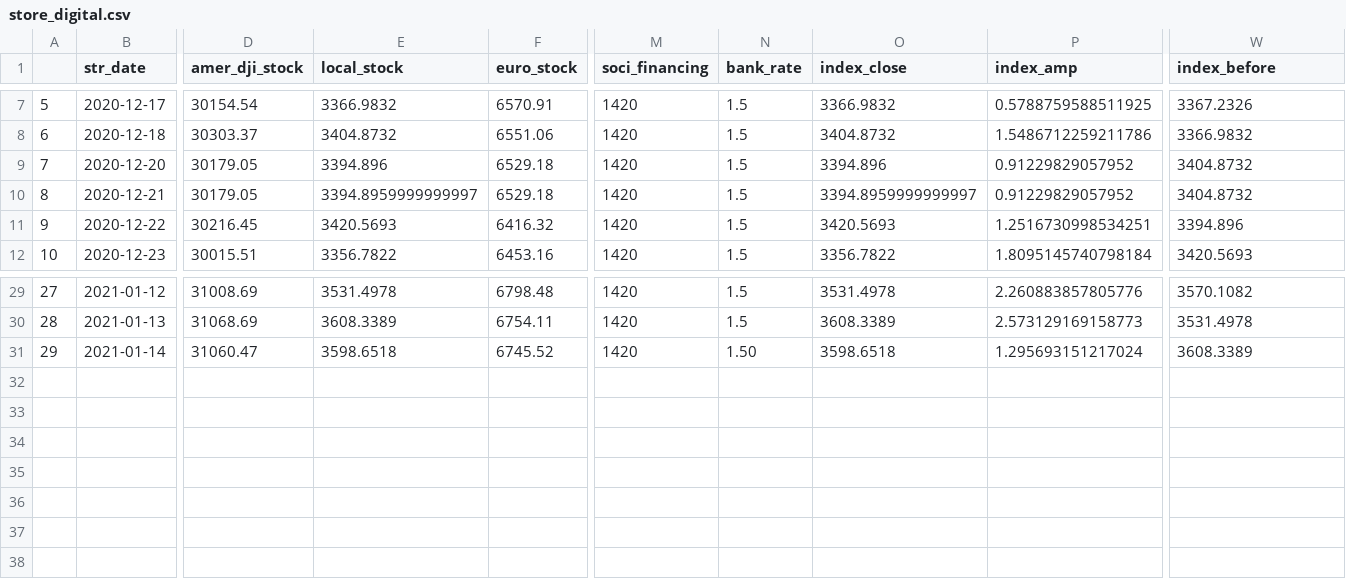
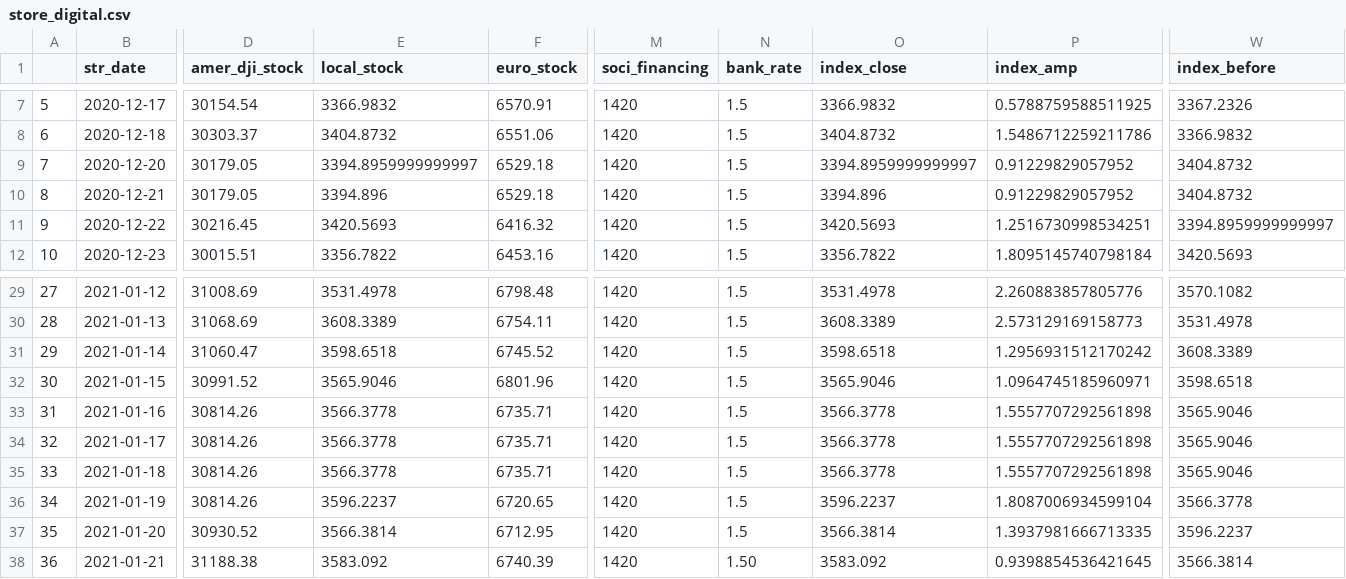
Before and after one commit to jimhoprogramming/shanghai_index, a CSV file: data/store_digital.csv, drawn as a sheet; only a part is shown, gaps mark what is left out; rows hold the shown columns only; the diff names each change by its address in the sheet, - before the commit and + after, or states it on an @@ line.

Commit message:
update data and add function in auto_add_x_y.py

```diff
--- a/data/store_digital.csv
+++ b/data/store_digital.csv
-E9 (local_stock): 3394.896
+E9 (local_stock): 3394.8959999999997
-O9 (index_close): 3394.896
+O9 (index_close): 3394.8959999999997
-E10 (local_stock): 3394.8959999999997
+E10 (local_stock): 3394.896
-O10 (index_close): 3394.8959999999997
+O10 (index_close): 3394.896
-W11 (index_before): 3394.896
+W11 (index_before): 3394.8959999999997
-N31 (bank_rate): 1.50
+N31 (bank_rate): 1.5
-P31 (index_amp): 1.295693151217024
+P31 (index_amp): 1.2956931512170242
+row 32: 30 | 2021-01-15 | 30991.52 | 3565.9046 | 6801.96 | 1420 | 1.5 | 3565.9046 | 1.0964745185960971 | 3598.6518
+row 33: 31 | 2021-01-16 | 30814.26 | 3566.3778 | 6735.71 | 1420 | 1.5 | 3566.3778 | 1.5557707292561898 | 3565.9046
+row 34: 32 | 2021-01-17 | 30814.26 | 3566.3778 | 6735.71 | 1420 | 1.5 | 3566.3778 | 1.5557707292561898 | 3565.9046
+row 35: 33 | 2021-01-18 | 30814.26 | 3566.3778 | 6735.71 | 1420 | 1.5 | 3566.3778 | 1.5557707292561898 | 3565.9046
+row 36: 34 | 2021-01-19 | 30814.26 | 3596.2237 | 6720.65 | 1420 | 1.5 | 3596.2237 | 1.8087006934599104 | 3566.3778
+row 37: 35 | 2021-01-20 | 30930.52 | 3566.3814 | 6712.95 | 1420 | 1.5 | 3566.3814 | 1.3937981666713335 | 3596.2237
+row 38: 36 | 2021-01-21 | 31188.38 | 3583.092 | 6740.39 | 1420 | 1.50 | 3583.092 | 0.9398854536421645 | 3566.3814
```
Also changed, not shown: data/class_data.csv, 3 other files.
